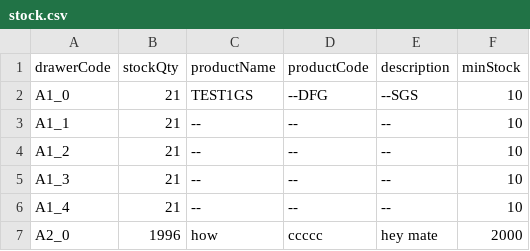
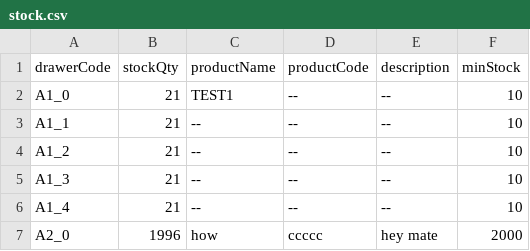
Before and after one commit to RAMONPERTINEZSOLA/C2_CP2_Web, a CSV file: docs/stock.csv, drawn as a sheet; only a part is shown.

Commit message:
chore(info): A1_0 → name/code/desc

```diff
--- a/docs/stock.csv
+++ b/docs/stock.csv
@@ -1,3 +1,3 @@
 drawerCode,stockQty,productName,productCode,description,minStock
-A1_0,21,TEST1GS,--DFG,--SGS,10
+A1_0,21,TEST1,--,--,10
 A1_1,21,--,--,--,10
```
